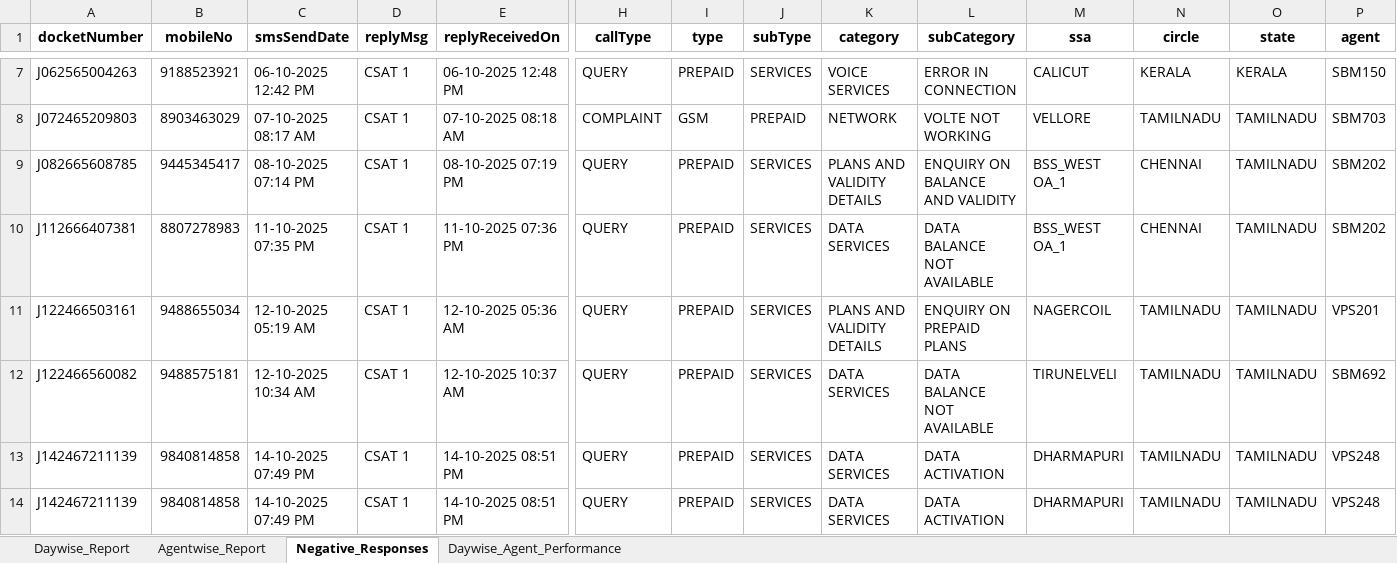
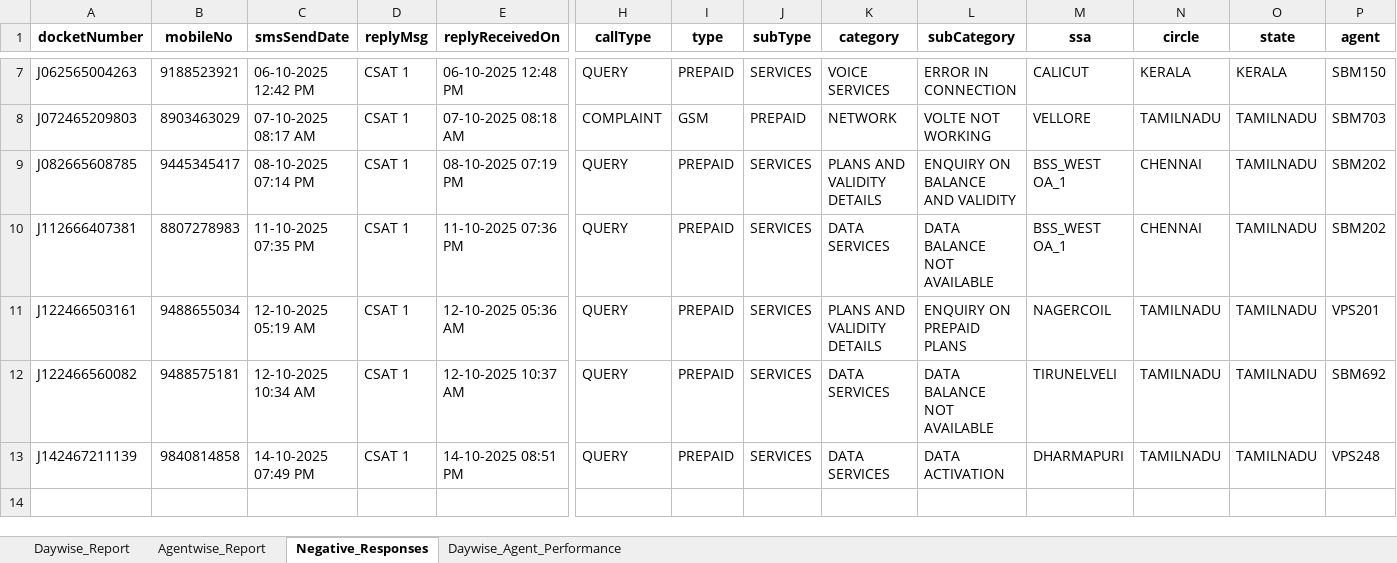
Before and after one commit to jijoshaji1993-hub/CDR-PERFORMANCE-DASHBAORD, an Excel workbook: CSAT_Performance_Reports.xlsx, sheet Negative_Responses, drawn as a sheet; only a part is shown, gaps mark what is left out; values as stored, in another font and other column widths than the file's, no borders; table styles not drawn; rows hold the shown columns only; the diff names each change by its address in the sheet, - before the commit and + after, or states it on an @@ line.

```diff
--- a/CSAT_Performance_Reports.xlsx (sheet Negative_Responses)
+++ b/CSAT_Performance_Reports.xlsx (sheet Negative_Responses)
-row 14: J142467211139 | 9840814858 | 14-10-2025 07:49 PM | CSAT 1 | 14-10-2025 08:51 PM | QUERY | PREPAID | SERVICES | DATA SERVICES | DATA ACTIVATION | DHARMAPURI | TAMILNADU | TAMILNADU | VPS248
```
Also changed, not shown: sheet Daywise_Report, sheet Agentwise_Report, sheet Daywise_Agent_Performance.
